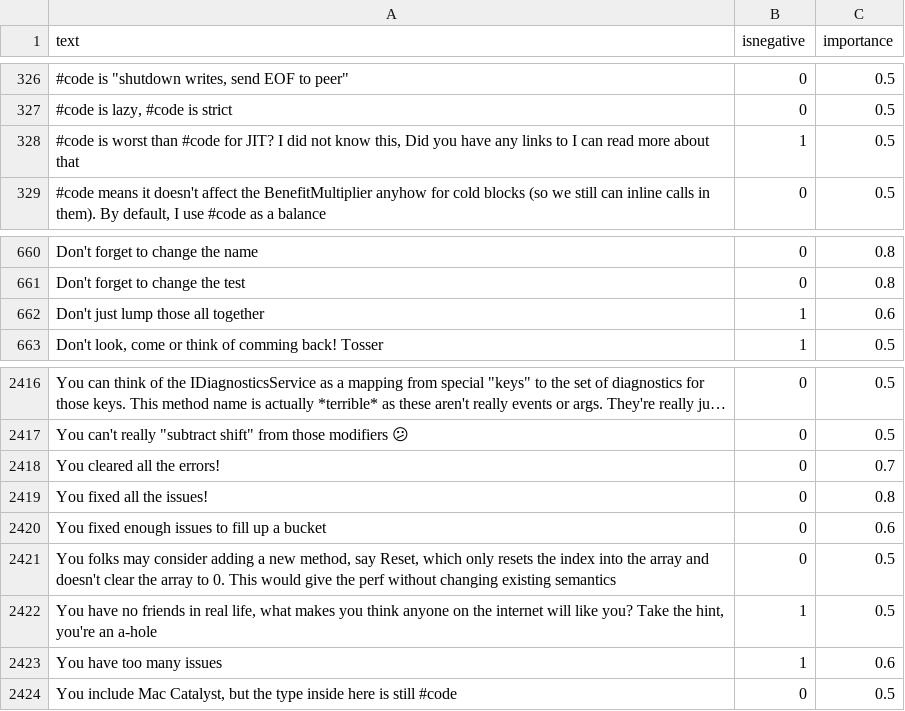
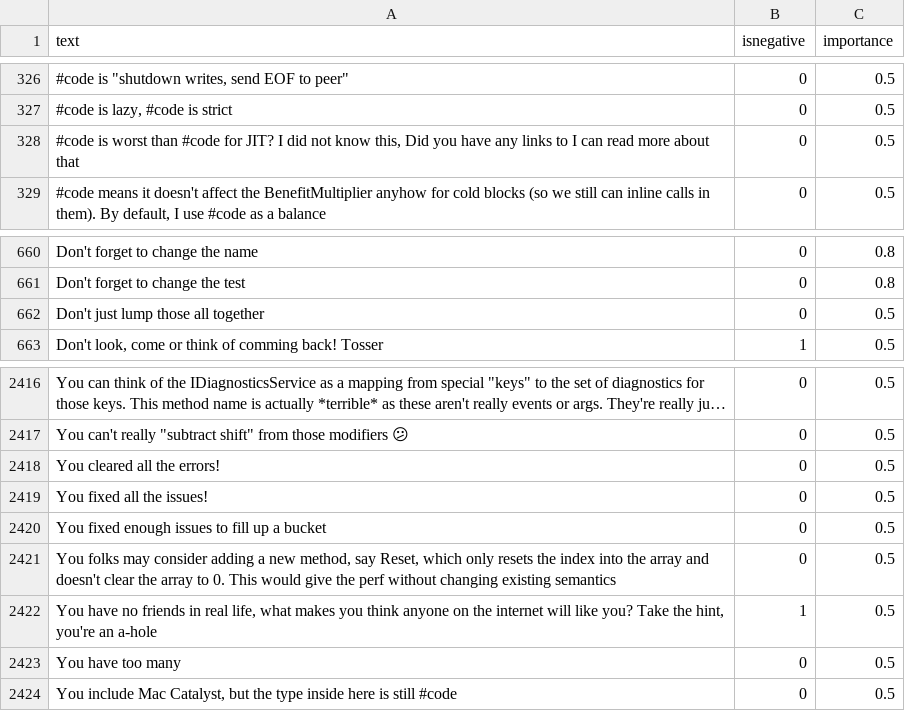
Before and after one commit to jonathanpeppers/inclusive-code-reviews-ml, a CSV file: comments/classified.csv, drawn as a sheet; only a part is shown, gaps mark what is left out; long unchanged cells end in …; removed rows and columns are numbered as before the commit, all else as after; the diff names each change by its address in the sheet, - before the commit and + after, or states it on an @@ line.

Commit message:
Fixed `You have`

```diff
--- a/comments/classified.csv
+++ b/comments/classified.csv
-B328 (isnegative): 1
+B328 (isnegative): 0
-B662 (isnegative): 1
+B662 (isnegative): 0
-C662 (importance): 0.6
+C662 (importance): 0.5
-C2418 (importance): 0.7
+C2418 (importance): 0.5
-C2419 (importance): 0.8
+C2419 (importance): 0.5
-C2420 (importance): 0.6
+C2420 (importance): 0.5
-row 2423: You have too many issues | 1 | 0.6
+row 2423: You have too many | 0 | 0.5
```
